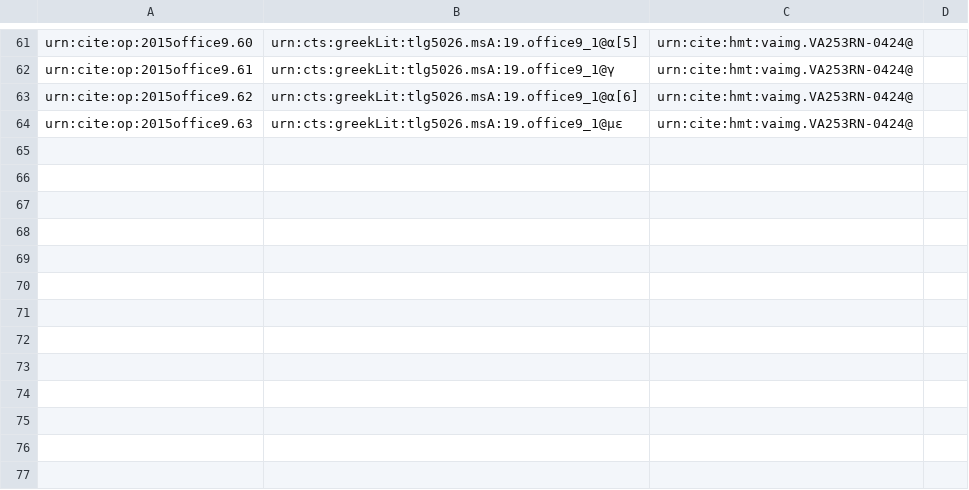
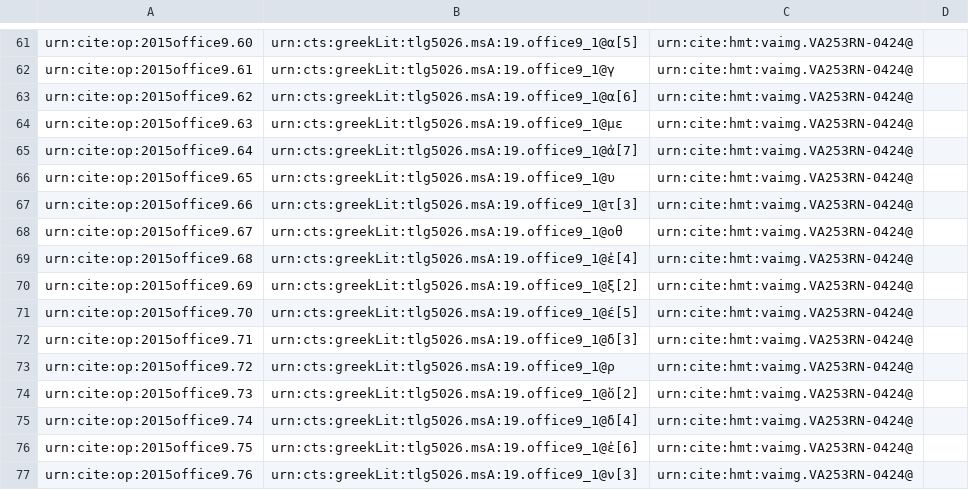
Before and after one commit to hmteditors/2015office11, a CSV file: collections/paleography.csv, drawn as a sheet; only a part is shown, gaps mark what is left out; the diff names each change by its address in the sheet, - before the commit and + after, or states it on an @@ line.

Commit message:
Update paleography.csv

```diff
--- a/collections/paleography.csv
+++ b/collections/paleography.csv
+row 65: urn:cite:op:2015office9.64 | urn:cts:greekLit:tlg5026.msA:19.office9_1@ἀ[7] | urn:cite:hmt:vaimg.VA253RN-0424@
+row 66: urn:cite:op:2015office9.65 | urn:cts:greekLit:tlg5026.msA:19.office9_1@υ | urn:cite:hmt:vaimg.VA253RN-0424@
+row 67: urn:cite:op:2015office9.66 | urn:cts:greekLit:tlg5026.msA:19.office9_1@τ[3] | urn:cite:hmt:vaimg.VA253RN-0424@
+row 68: urn:cite:op:2015office9.67 | urn:cts:greekLit:tlg5026.msA:19.office9_1@οθ | urn:cite:hmt:vaimg.VA253RN-0424@
+row 69: urn:cite:op:2015office9.68 | urn:cts:greekLit:tlg5026.msA:19.office9_1@ἐ[4] | urn:cite:hmt:vaimg.VA253RN-0424@
+row 70: urn:cite:op:2015office9.69 | urn:cts:greekLit:tlg5026.msA:19.office9_1@ξ[2] | urn:cite:hmt:vaimg.VA253RN-0424@
+row 71: urn:cite:op:2015office9.70 | urn:cts:greekLit:tlg5026.msA:19.office9_1@έ[5] | urn:cite:hmt:vaimg.VA253RN-0424@
+row 72: urn:cite:op:2015office9.71 | urn:cts:greekLit:tlg5026.msA:19.office9_1@δ[3] | urn:cite:hmt:vaimg.VA253RN-0424@
+row 73: urn:cite:op:2015office9.72 | urn:cts:greekLit:tlg5026.msA:19.office9_1@ρ | urn:cite:hmt:vaimg.VA253RN-0424@
+row 74: urn:cite:op:2015office9.73 | urn:cts:greekLit:tlg5026.msA:19.office9_1@ὅ[2] | urn:cite:hmt:vaimg.VA253RN-0424@
+row 75: urn:cite:op:2015office9.74 | urn:cts:greekLit:tlg5026.msA:19.office9_1@δ[4] | urn:cite:hmt:vaimg.VA253RN-0424@
+row 76: urn:cite:op:2015office9.75 | urn:cts:greekLit:tlg5026.msA:19.office9_1@ἐ[6] | urn:cite:hmt:vaimg.VA253RN-0424@
+row 77: urn:cite:op:2015office9.76 | urn:cts:greekLit:tlg5026.msA:19.office9_1@ν[3] | urn:cite:hmt:vaimg.VA253RN-0424@
```
